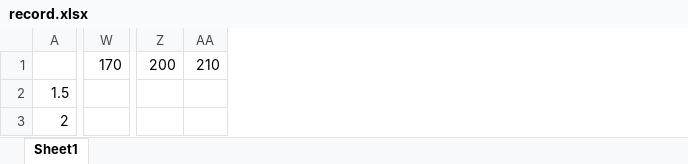
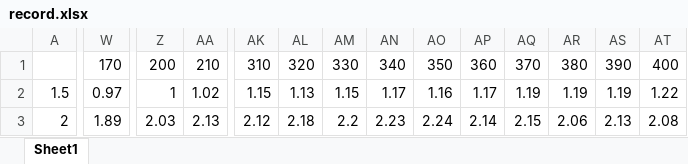
Before and after one commit to crackalamoo/n-pendulum, an Excel workbook: record.xlsx, sheet Sheet1, drawn as a sheet; only a part is shown, gaps mark what is left out; values as stored, in another font and other column widths than the file's, no borders; charts and pictures not drawn; the diff covers the shown part only; the diff names each change by its address in the sheet, - before the commit and + after, or states it on an @@ line.

```diff
--- a/record.xlsx (sheet Sheet1)
+++ b/record.xlsx (sheet Sheet1)
+column AK, rows 1-3: 310 | 1.15 | 2.12
+column AL, rows 1-3: 320 | 1.13 | 2.18
+column AM, rows 1-3: 330 | 1.15 | 2.2
+column AN, rows 1-3: 340 | 1.17 | 2.23
+column AO, rows 1-3: 350 | 1.16 | 2.24
+column AP, rows 1-3: 360 | 1.17 | 2.14
+column AQ, rows 1-3: 370 | 1.19 | 2.15
+column AR, rows 1-3: 380 | 1.19 | 2.06
+column AS, rows 1-3: 390 | 1.19 | 2.13
+column AT, rows 1-3: 400 | 1.22 | 2.08
-W2: (empty)
+W2: 0.97
-Z2: (empty)
+Z2: 1
-AA2: (empty)
+AA2: 1.02
-W3: (empty)
+W3: 1.89
-Z3: (empty)
+Z3: 2.03
-AA3: (empty)
+AA3: 2.13
```
Also changed, not shown: 42 edited cells elsewhere in this sheet, charts or pictures, 8 other files.
